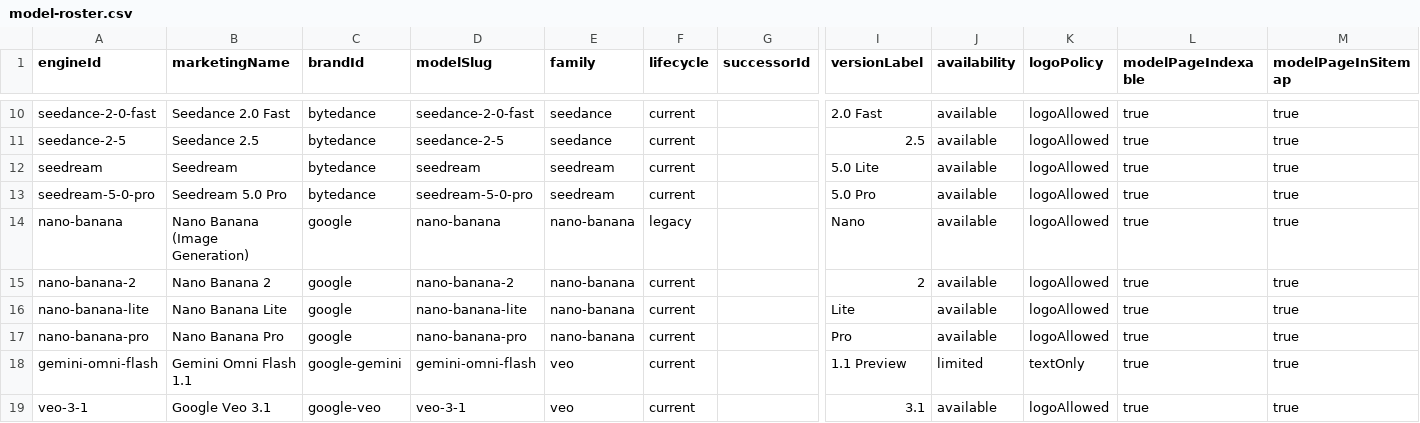
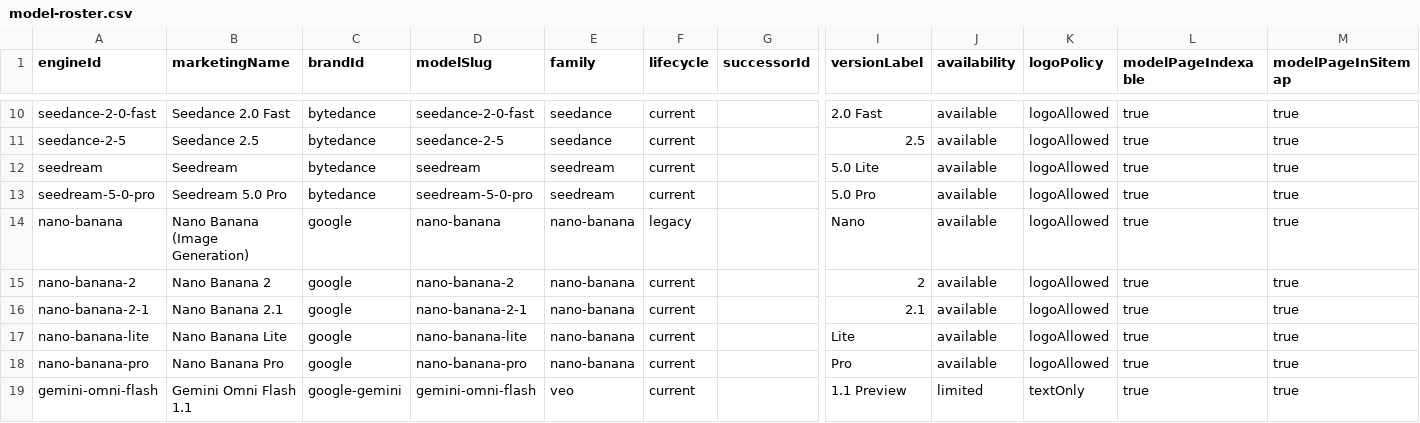
Before and after one commit to camgraphe/MaxVideoAi, a CSV file: docs/model-roster.csv, drawn as a sheet; only a part is shown, gaps mark what is left out; the shorter side is filled out with more unchanged rows; rows hold the shown columns only; the diff names each change by its address in the sheet, - before the commit and + after, or states it on an @@ line.

Commit message:
chore(models): include generated Nano21 documentation rosters

```diff
--- a/docs/model-roster.csv
+++ b/docs/model-roster.csv
+row 16: nano-banana-2-1 | Nano Banana 2.1 | google | nano-banana-2-1 | nano-banana | current |  | 2.1 | available | logoAllowed | true | true
```
Also changed, not shown: 1 other file.
